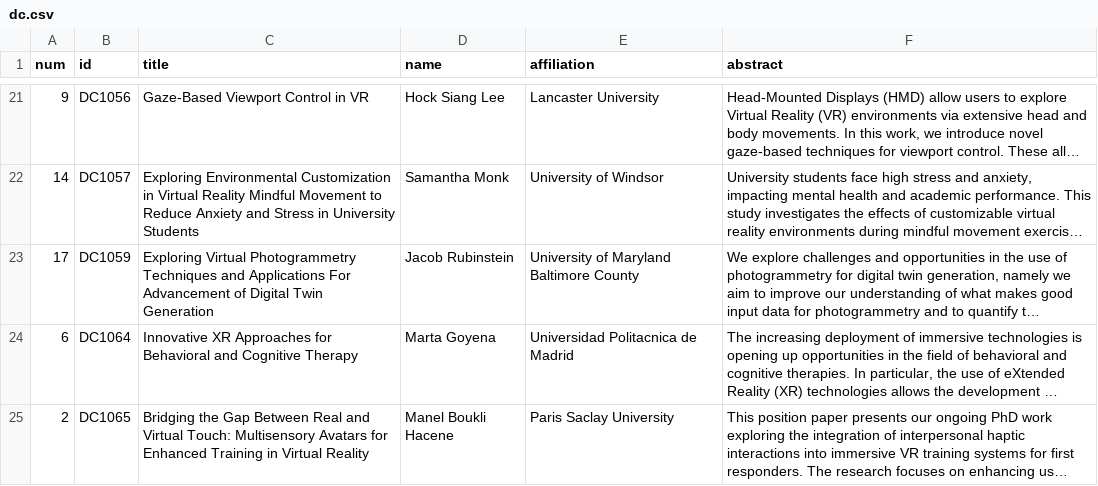
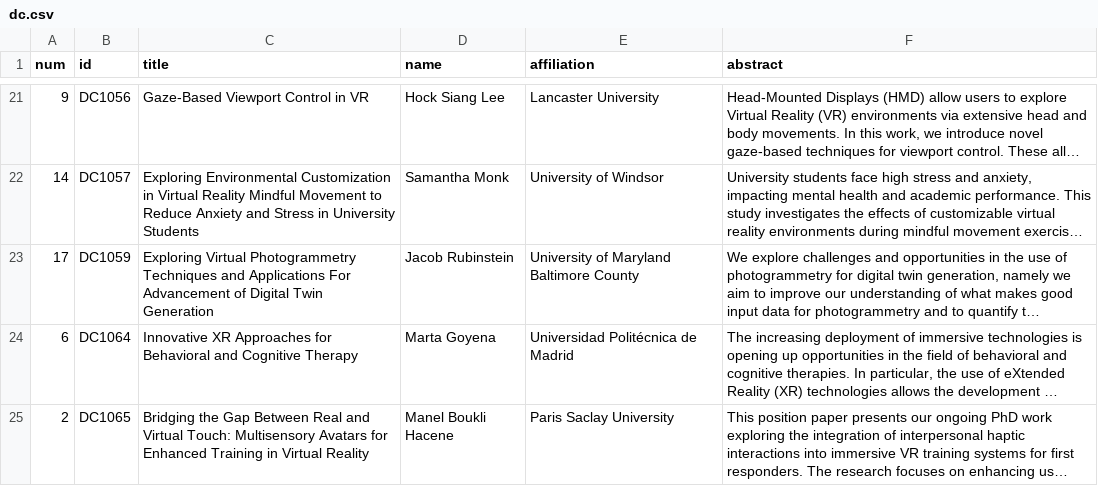
Before and after one commit to ieeevr/dev, a CSV file: _data/dc.csv, drawn as a sheet; only a part is shown, gaps mark what is left out; long unchanged cells end in …; the diff names each change by its address in the sheet, - before the commit and + after, or states it on an @@ line.

```diff
--- a/_data/dc.csv
+++ b/_data/dc.csv
-E24 (affiliation): Universidad Politacnica de Madrid
+E24 (affiliation): Universidad Politécnica de Madrid
```
Also changed, not shown: _data/demos.csv, 1 other file.
